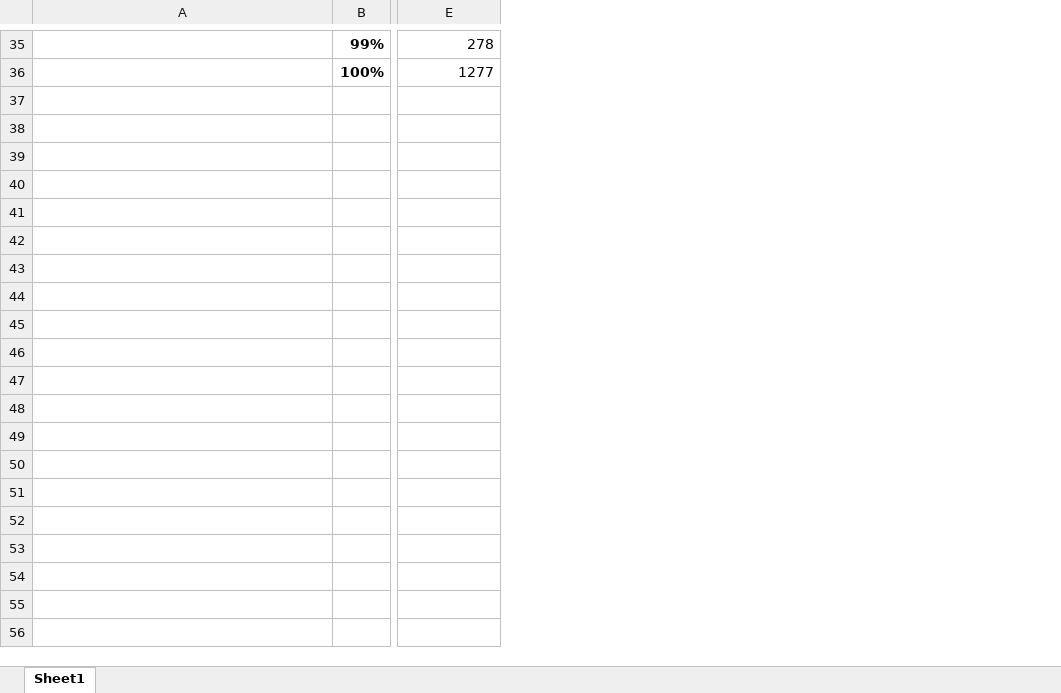
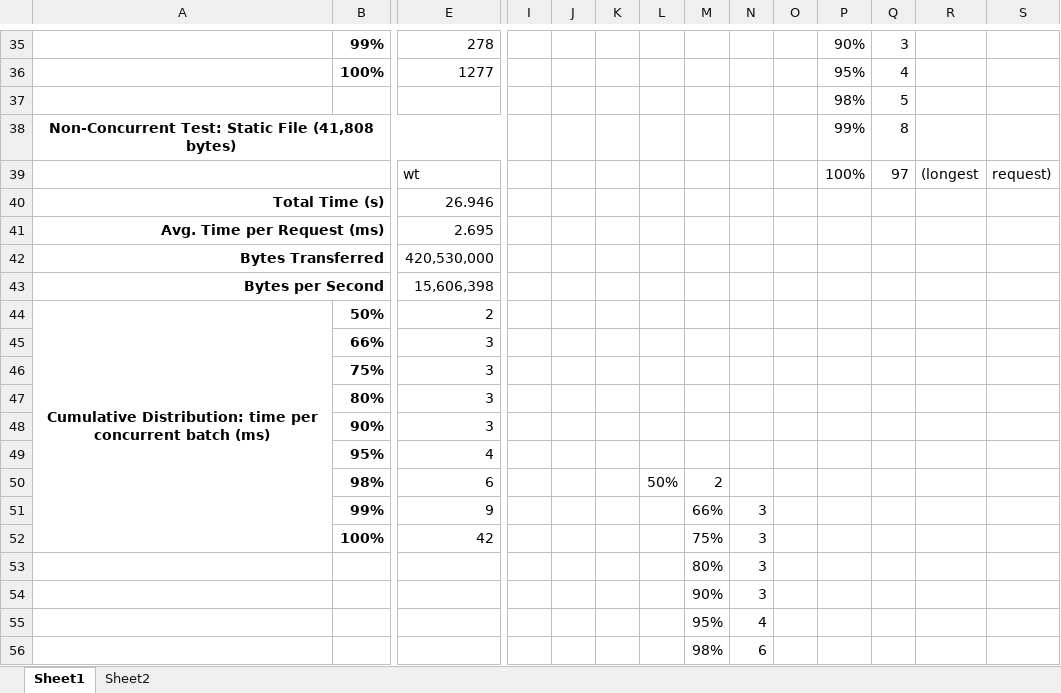
Before and after one commit to mgouzenko/micro-pp, an Excel workbook: benchmarks/stress_tests/results.xlsx, sheet Sheet1, drawn as a sheet; only a part is shown, gaps mark what is left out; values as stored, in another font and other column widths than the file's, no borders; rows hold the shown columns only; the diff covers the shown part only; the diff names each change by its address in the sheet, - before the commit and + after, or states it on an @@ line.

```diff
--- a/benchmarks/stress_tests/results.xlsx (sheet Sheet1)
+++ b/benchmarks/stress_tests/results.xlsx (sheet Sheet1)
+sheet tab: Sheet2
+column I, empty
+column J, empty
+column K, empty
+column L, empty
+column M, empty
+column N, empty
+column O, empty
+column P, rows 35-36: 90% | 95%
+column Q, rows 35-36: 3 | 4
+column R, empty
+column S, empty
+row 37:  |  |  |  |  |  |  |  |  |  | 98% | 5
+row 38: Non-Concurrent Test: Static File (41,808 bytes) |  |  |  |  |  |  |  |  |  | 99% | 8
+row 39:  |  | wt |  |  |  |  |  |  |  | 100% | 97 | (longest | request)
+row 40: Total Time (s) |  | 26.946
+row 41: Avg. Time per Request (ms) |  | 2.695
+row 42: Bytes Transferred |  | 420,530,000
+row 43: Bytes per Second |  | 15,606,398
+row 44: Cumulative Distribution: time per concurrent batch (ms) | 50% | 2
+row 45:  | 66% | 3
+row 46:  | 75% | 3
+row 47:  | 80% | 3
+row 48:  | 90% | 3
+row 49:  | 95% | 4
+row 50:  | 98% | 6 |  |  |  | 50% | 2
+row 51:  | 99% | 9 |  |  |  |  | 66% | 3
+row 52:  | 100% | 42 |  |  |  |  | 75% | 3
+row 53:  |  |  |  |  |  |  | 80% | 3
+row 54:  |  |  |  |  |  |  | 90% | 3
+row 55:  |  |  |  |  |  |  | 95% | 4
+row 56:  |  |  |  |  |  |  | 98% | 6
```
Also changed, not shown: 14 added rows elsewhere in this sheet, 5 other files.
